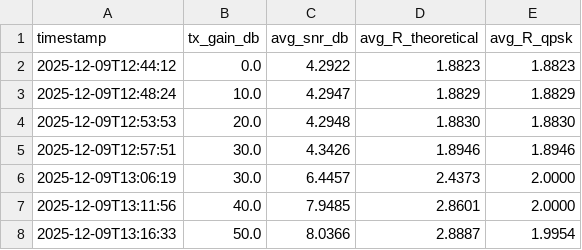
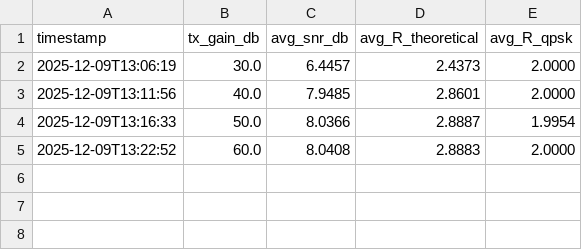
Before and after one commit to Agata872/Quantize_aware_experiments, a CSV file: Server/achievable_rate_results.csv, drawn as a sheet.

```diff
--- a/Server/achievable_rate_results.csv
+++ b/Server/achievable_rate_results.csv
@@ -1,6 +1,2 @@
 timestamp,tx_gain_db,avg_snr_db,avg_R_theoretical,avg_R_qpsk
-2025-12-09T12:44:12,0.0,4.2922,1.8823,1.8823
-2025-12-09T12:48:24,10.0,4.2947,1.8829,1.8829
-2025-12-09T12:53:53,20.0,4.2948,1.8830,1.8830
-2025-12-09T12:57:51,30.0,4.3426,1.8946,1.8946
 2025-12-09T13:06:19,30.0,6.4457,2.4373,2.0000
@@ -8 +4,2 @@ timestamp,tx_gain_db,avg_snr_db,avg_R_theoretical,avg_R_qpsk
 2025-12-09T13:16:33,50.0,8.0366,2.8887,1.9954
+2025-12-09T13:22:52,60.0,8.0408,2.8883,2.0000
```
Also changed, not shown: 2 other files.
